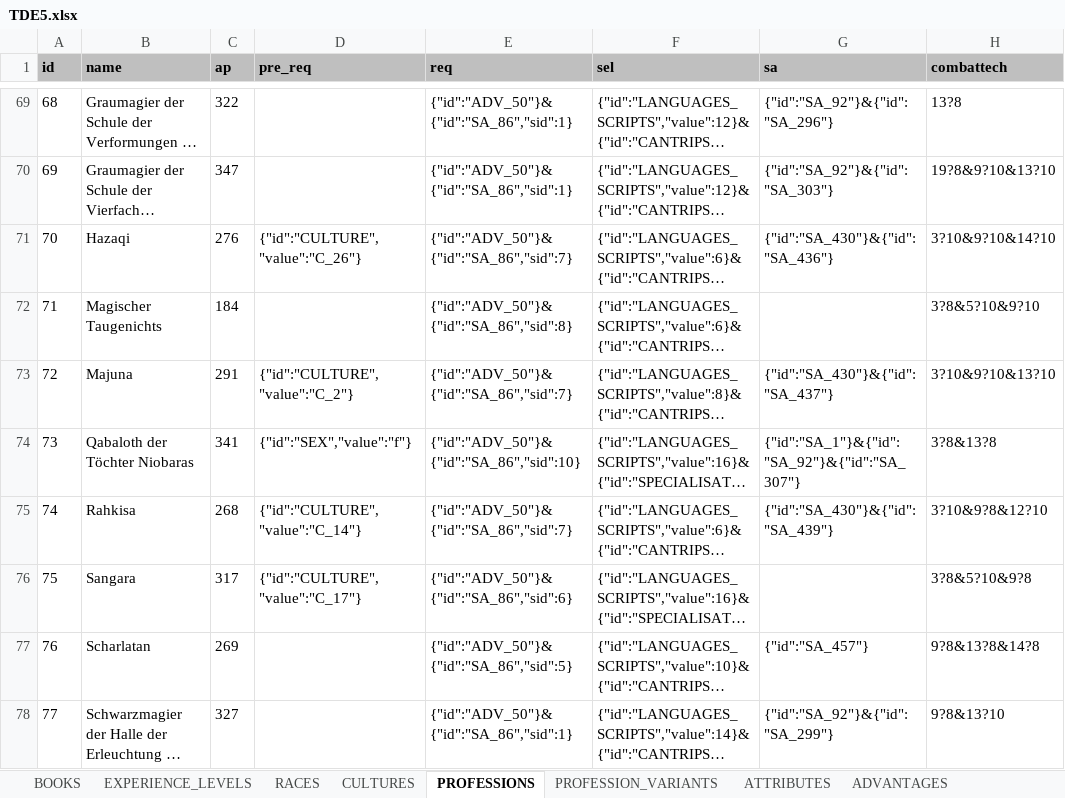
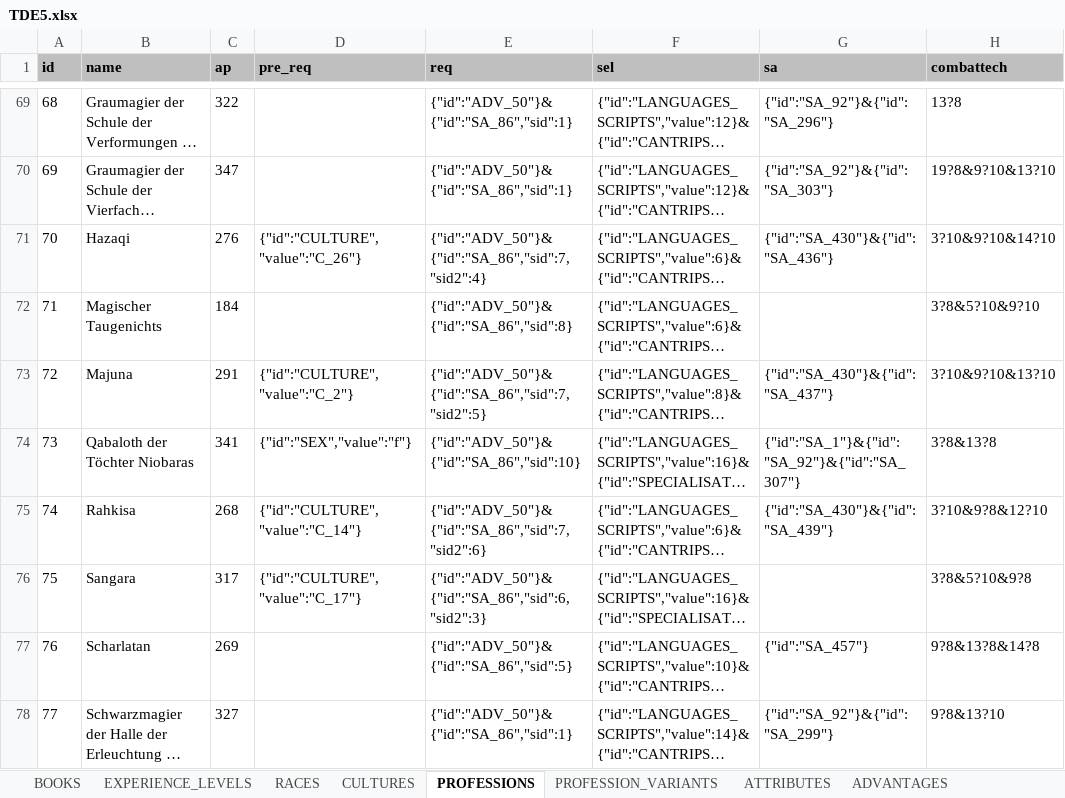
Before and after one commit to elyukai/optolith-client, an Excel workbook: src/data/TDE5.xlsx, sheet PROFESSIONS, drawn as a sheet; only a part is shown, gaps mark what is left out; long unchanged cells end in …; values as stored, in another font and other column widths than the file's, no borders; charts and pictures and table styles not drawn; the diff covers the shown part only; the diff names each change by its address in the sheet, - before the commit and + after, or states it on an @@ line.

Commit message:
v0.48.0
- New AE/KP loss window in phase 2
- Now uses undefined for ActivatableAddListItem
- Fixed css issues when hovering over just-disabled buttons
- Implemented second selection for specific magical traditions
- Fixed several bugs
- Completed work for Aventurian Magic I and The Warring Kingdoms

```diff
--- a/src/data/TDE5.xlsx (sheet PROFESSIONS)
+++ b/src/data/TDE5.xlsx (sheet PROFESSIONS)
-E71 (req): {"id":"ADV_50"}&{"id":"SA_86","sid":7}
+E71 (req): {"id":"ADV_50"}&{"id":"SA_86","sid":7,"sid2":4}
-E73 (req): {"id":"ADV_50"}&{"id":"SA_86","sid":7}
+E73 (req): {"id":"ADV_50"}&{"id":"SA_86","sid":7,"sid2":5}
-E75 (req): {"id":"ADV_50"}&{"id":"SA_86","sid":7}
+E75 (req): {"id":"ADV_50"}&{"id":"SA_86","sid":7,"sid2":6}
-E76 (req): {"id":"ADV_50"}&{"id":"SA_86","sid":6}
+E76 (req): {"id":"ADV_50"}&{"id":"SA_86","sid":6,"sid2":3}
```
Also changed, not shown: 3 edited cells elsewhere in this sheet, sheet SPELLS, src/data/TDE5_de-DE.xlsx, 46 other files.
